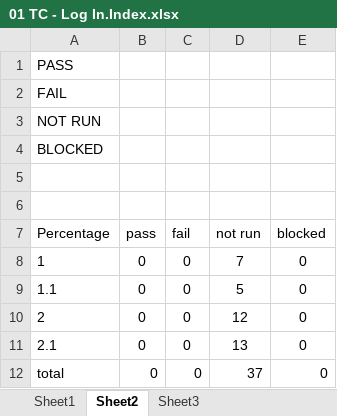
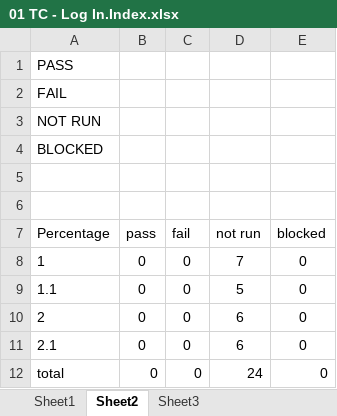
Before and after one commit to joegeneq/apc-softdev-it111-06, an Excel workbook: documentation/quality/Test Documents/01 TC - Log In.Index.xlsx, sheet Sheet2, drawn as a sheet; values as stored, in another font and other column widths than the file's, no borders; the diff names each change by its address in the sheet, - before the commit and + after, or states it on an @@ line.

```diff
--- a/documentation/quality/Test Documents/01 TC - Log In.Index.xlsx (sheet Sheet2)
+++ b/documentation/quality/Test Documents/01 TC - Log In.Index.xlsx (sheet Sheet2)
-D10 (not run): 12
+D10 (not run): 6
-D11 (not run): 13
+D11 (not run): 6
-D12 (not run): 37
+D12 (not run): 24
```
Also changed, not shown: sheet Sheet1, formulas that keep their value, documentation/quality/Test Documents/02-TC-Customers.xlsx, 4 other files.
